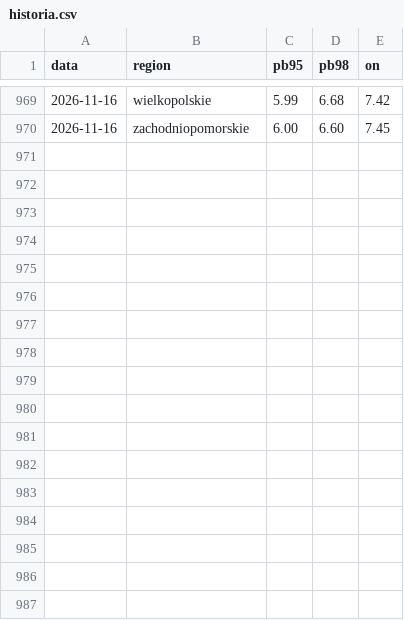
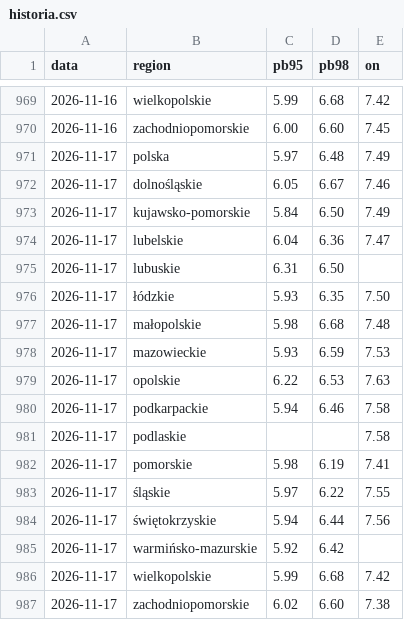
Before and after one commit to bczarnecki-beep/scrypt_paliwa, a CSV file: historia.csv, drawn as a sheet; only a part is shown, gaps mark what is left out; the diff names each change by its address in the sheet, - before the commit and + after, or states it on an @@ line.

```diff
--- a/historia.csv
+++ b/historia.csv
+row 971: 2026-11-17 | polska | 5.97 | 6.48 | 7.49
+row 972: 2026-11-17 | dolnośląskie | 6.05 | 6.67 | 7.46
+row 973: 2026-11-17 | kujawsko-pomorskie | 5.84 | 6.50 | 7.49
+row 974: 2026-11-17 | lubelskie | 6.04 | 6.36 | 7.47
+row 975: 2026-11-17 | lubuskie | 6.31 | 6.50
+row 976: 2026-11-17 | łódzkie | 5.93 | 6.35 | 7.50
+row 977: 2026-11-17 | małopolskie | 5.98 | 6.68 | 7.48
+row 978: 2026-11-17 | mazowieckie | 5.93 | 6.59 | 7.53
+row 979: 2026-11-17 | opolskie | 6.22 | 6.53 | 7.63
+row 980: 2026-11-17 | podkarpackie | 5.94 | 6.46 | 7.58
+row 981: 2026-11-17 | podlaskie |  |  | 7.58
+row 982: 2026-11-17 | pomorskie | 5.98 | 6.19 | 7.41
+row 983: 2026-11-17 | śląskie | 5.97 | 6.22 | 7.55
+row 984: 2026-11-17 | świętokrzyskie | 5.94 | 6.44 | 7.56
+row 985: 2026-11-17 | warmińsko-mazurskie | 5.92 | 6.42
+row 986: 2026-11-17 | wielkopolskie | 5.99 | 6.68 | 7.42
+row 987: 2026-11-17 | zachodniopomorskie | 6.02 | 6.60 | 7.38
```
Also changed, not shown: 1 other file.
